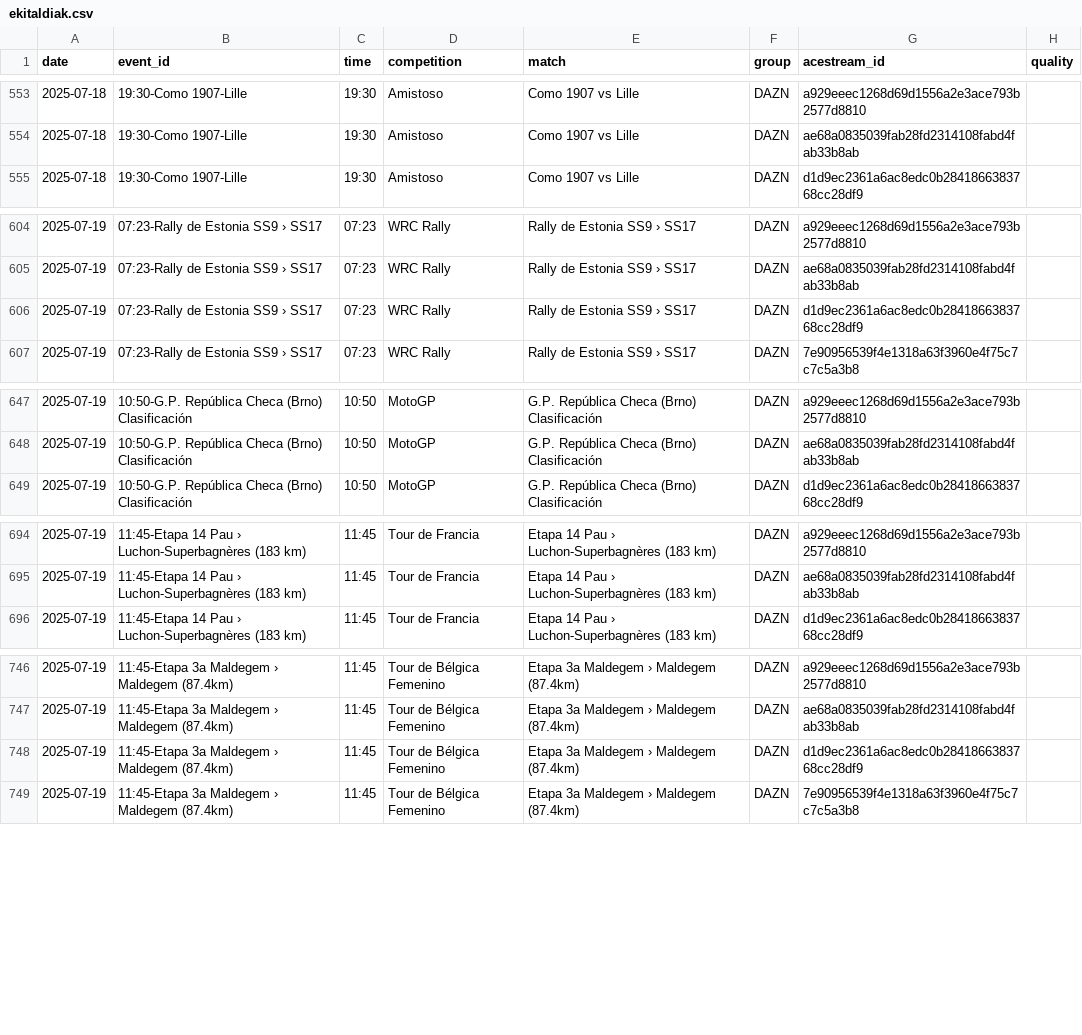
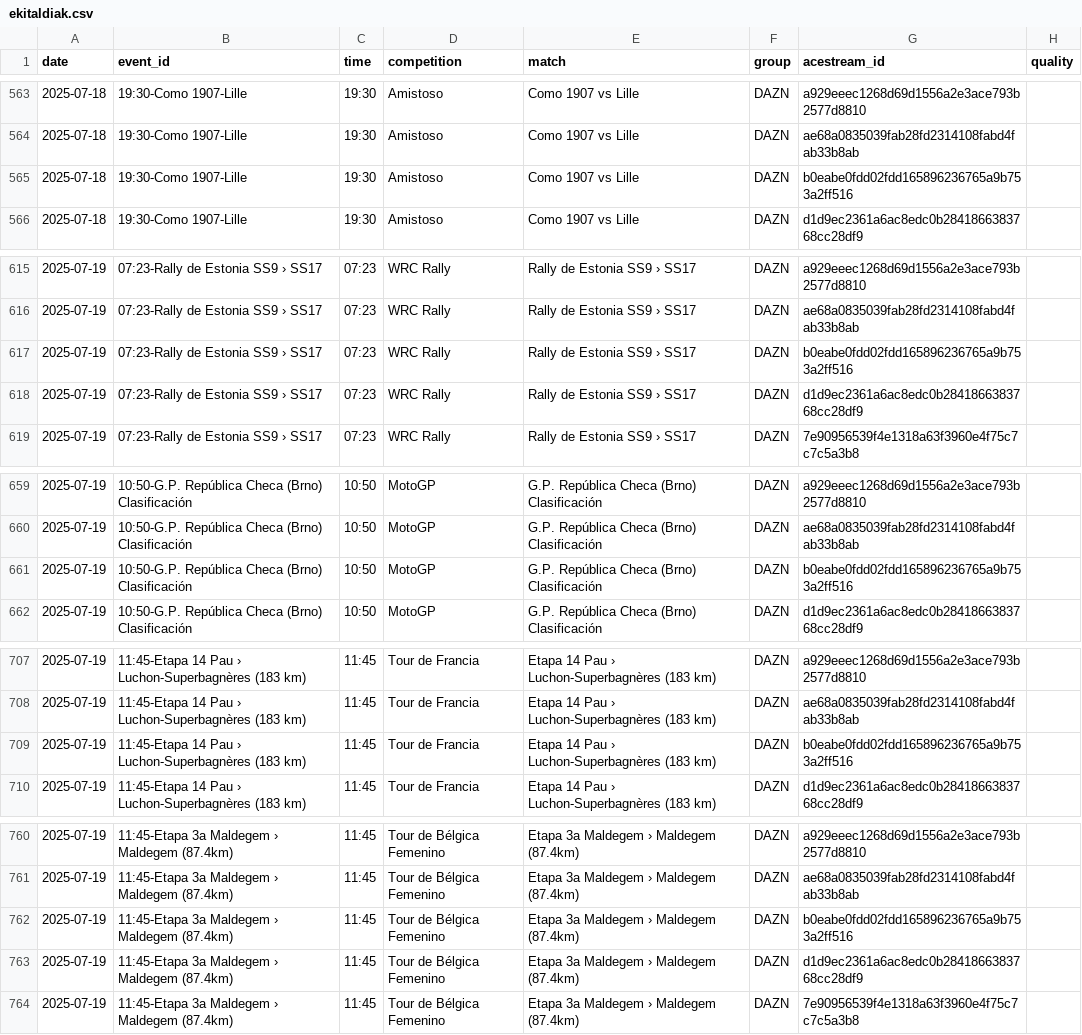
Before and after one commit to ezdakit/zerrendak, a CSV file: aux/ekitaldiak.csv, drawn as a sheet; only a part is shown, gaps mark what is left out; the diff covers the shown part only; the diff names each change by its address in the sheet, - before the commit and + after, or states it on an @@ line.

```diff
--- a/aux/ekitaldiak.csv
+++ b/aux/ekitaldiak.csv
+row 565: 2025-07-18 | 19:30-Como 1907-Lille | 19:30 | Amistoso | Como 1907 vs Lille | DAZN | b0eabe0fdd02fdd165896236765a9b753a2ff516
+row 617: 2025-07-19 | 07:23-Rally de Estonia SS9 › SS17 | 07:23 | WRC Rally | Rally de Estonia SS9 › SS17 | DAZN | b0eabe0fdd02fdd165896236765a9b753a2ff516
+row 661: 2025-07-19 | 10:50-G.P. República Checa (Brno) Clasificación | 10:50 | MotoGP | G.P. República Checa (Brno) Clasificación | DAZN | b0eabe0fdd02fdd165896236765a9b753a2ff516
+row 709: 2025-07-19 | 11:45-Etapa 14 Pau › Luchon-Superbagnères (183 km) | 11:45 | Tour de Francia | Etapa 14 Pau › Luchon-Superbagnères (183 km) | DAZN | b0eabe0fdd02fdd165896236765a9b753a2ff516
+row 762: 2025-07-19 | 11:45-Etapa 3a Maldegem › Maldegem (87.4km) | 11:45 | Tour de Bélgica Femenino | Etapa 3a Maldegem › Maldegem (87.4km) | DAZN | b0eabe0fdd02fdd165896236765a9b753a2ff516
```
Also changed, not shown: 17 added rows elsewhere in this file, aux/canales_iptv_temp.csv, 8 other files.
